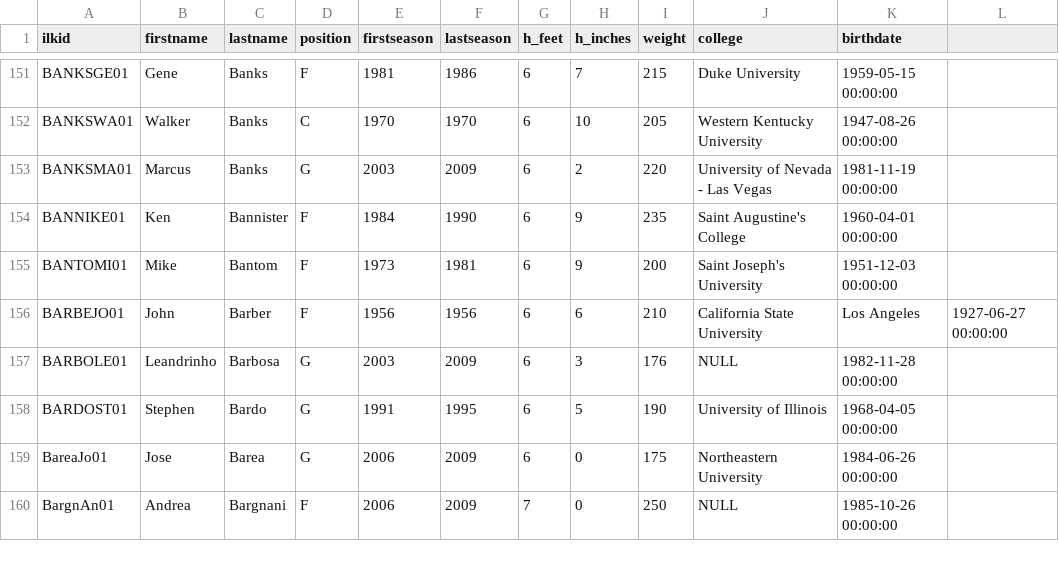
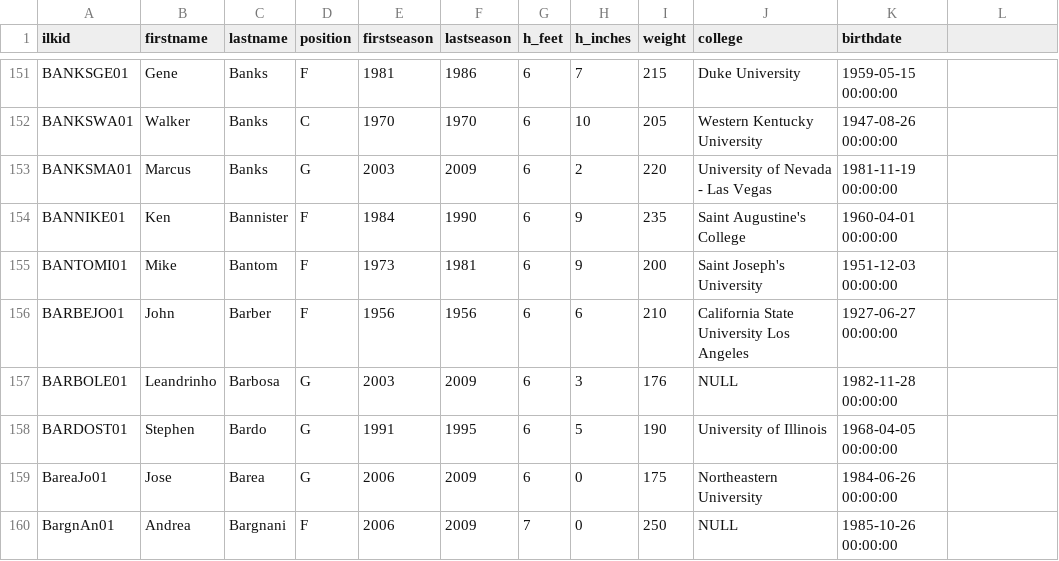
Before and after one commit to plaforet/nba-data-analytics, a CSV file: players.csv, drawn as a sheet; only a part is shown, gaps mark what is left out.

Commit message:
Update players.csv

```diff
--- a/players.csv
+++ b/players.csv
@@ -155,3 +155,3 @@ BANNIKE01,Ken,Bannister,F,1984,1990,6,9,235,Saint Augustine's College,1960-04-01
 BANTOMI01,Mike,Bantom,F,1973,1981,6,9,200,Saint Joseph's University,1951-12-03 00:00:00
-BARBEJO01,John,Barber,F,1956,1956,6,6,210,California State University, Los Angeles,1927-06-27 00:00:00
+BARBEJO01,John,Barber,F,1956,1956,6,6,210,California State University Los Angeles,1927-06-27 00:00:00
 BARBOLE01,Leandrinho,Barbosa,G,2003,2009,6,3,176,NULL,1982-11-28 00:00:00
```
